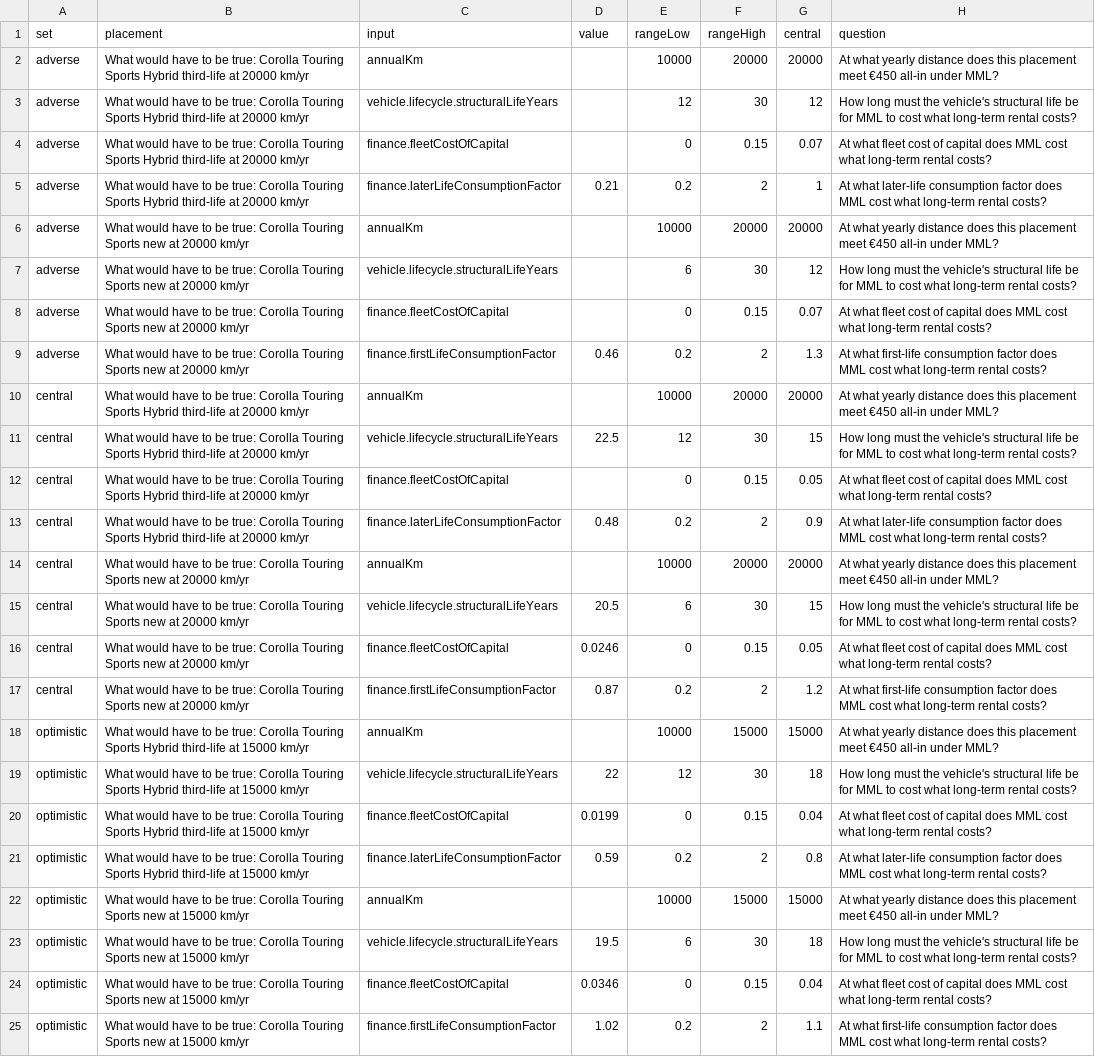
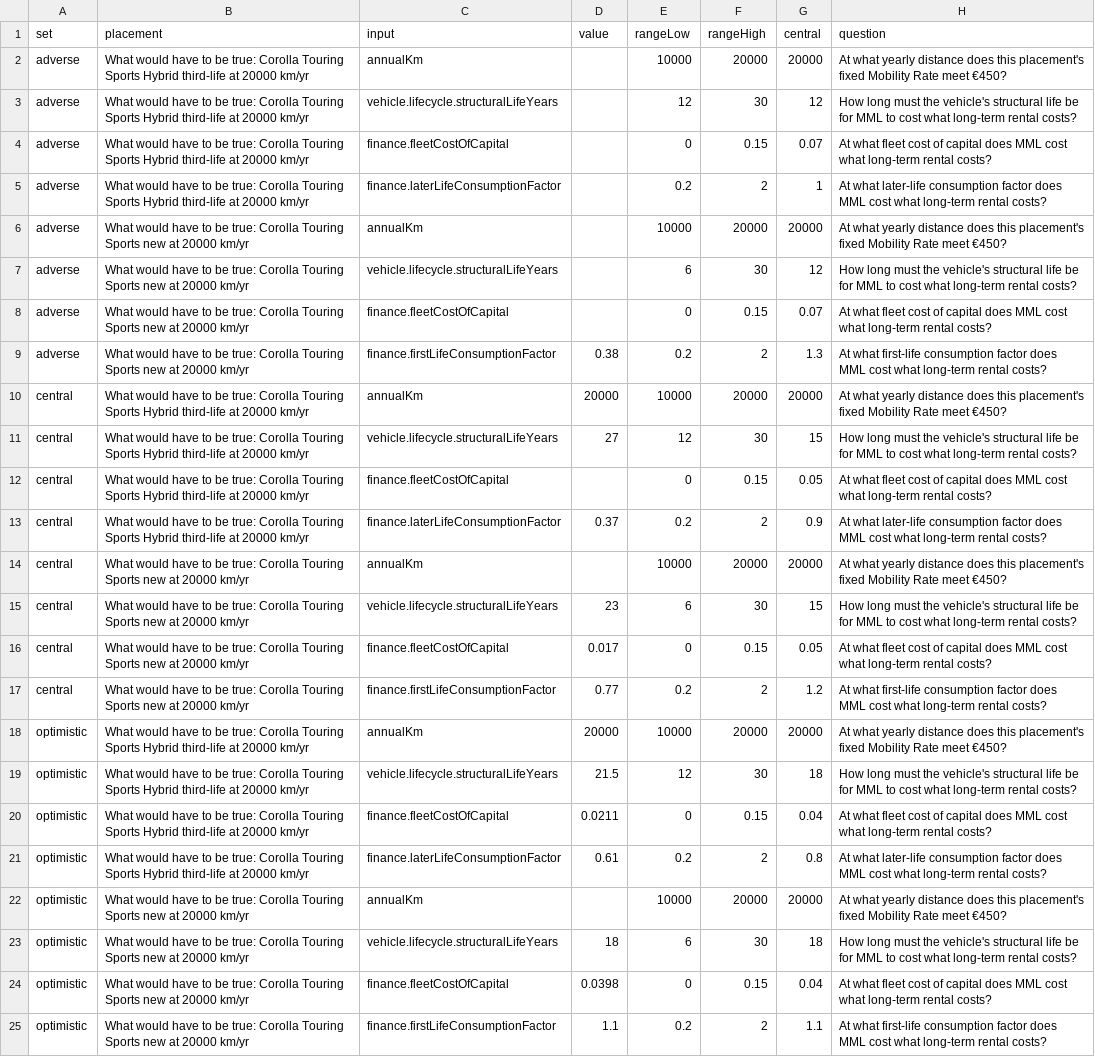
Before and after one commit to marianoviola/mml, a CSV file: bundles/0.2.0/break-even.csv, drawn as a sheet; the diff names each change by its address in the sheet, - before the commit and + after, or states it on an @@ line.

```diff
--- a/bundles/0.2.0/break-even.csv
+++ b/bundles/0.2.0/break-even.csv
-H2 (question): …does this placement meet €450 all-in under MML?
+H2 (question): …does this placement's fixed Mobility Rate meet €450?
-D5 (value): 0.21
+D5 (value): (empty)
-H6 (question): …does this placement meet €450 all-in under MML?
+H6 (question): …does this placement's fixed Mobility Rate meet €450?
-D9 (value): 0.46
+D9 (value): 0.38
-D10 (value): (empty)
+D10 (value): 20000
-H10 (question): …does this placement meet €450 all-in under MML?
+H10 (question): …does this placement's fixed Mobility Rate meet €450?
-D11 (value): 22.5
+D11 (value): 27
-D13 (value): 0.48
+D13 (value): 0.37
-H14 (question): …does this placement meet €450 all-in under MML?
+H14 (question): …does this placement's fixed Mobility Rate meet €450?
-D15 (value): 20.5
+D15 (value): 23
-D16 (value): 0.0246
+D16 (value): 0.017
-D17 (value): 0.87
+D17 (value): 0.77
-B18:B21 (placement): …third-life at 15000 km/yr
+B18:B21 (placement): …third-life at 20000 km/yr
-D18 (value): (empty)
+D18 (value): 20000
-F18 (rangeHigh): 15000
+F18 (rangeHigh): 20000
-G18 (central): 15000
+G18 (central): 20000
-H18 (question): …does this placement meet €450 all-in under MML?
+H18 (question): …does this placement's fixed Mobility Rate meet €450?
-D19 (value): 22
+D19 (value): 21.5
-D20 (value): 0.0199
+D20 (value): 0.0211
-D21 (value): 0.59
+D21 (value): 0.61
-B22:B25 (placement): …new at 15000 km/yr
+B22:B25 (placement): …new at 20000 km/yr
-F22 (rangeHigh): 15000
+F22 (rangeHigh): 20000
-G22 (central): 15000
+G22 (central): 20000
-H22 (question): …does this placement meet €450 all-in under MML?
+H22 (question): …does this placement's fixed Mobility Rate meet €450?
-D23 (value): 19.5
+D23 (value): 18
-D24 (value): 0.0346
+D24 (value): 0.0398
-D25 (value): 1.02
+D25 (value): 1.1
```
Also changed, not shown: bundles/0.2.0/modes.csv, bundles/0.2.0/sensitivity.csv, 8 other files.
